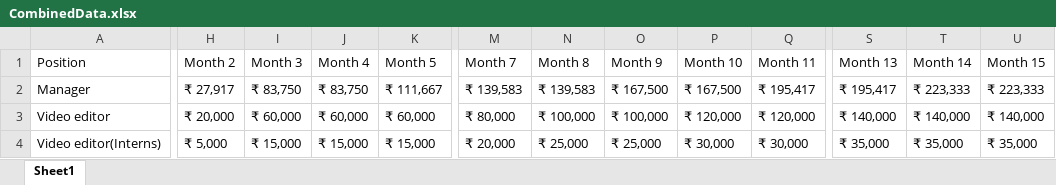
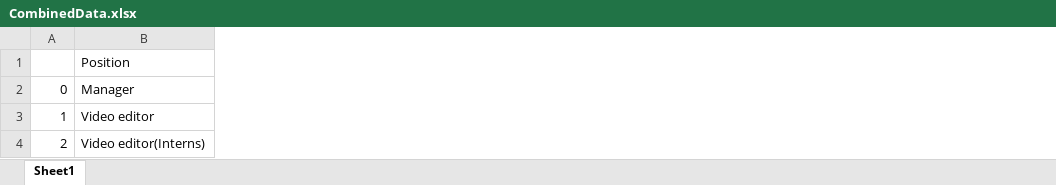
Before and after one commit to Jainam18/Dash_Application_FinancialModel, an Excel workbook: CombinedData.xlsx, sheet Sheet1, drawn as a sheet; only a part is shown, gaps mark what is left out; values as stored, in another font and other column widths than the file's, no cell formats; removed rows and columns are numbered as before the commit, all else as after; the diff covers the shown part only; the diff names each change by its address in the sheet, - before the commit and + after, or states it on an @@ line.

Commit message:
Cleaned the Dataset as required

```diff
--- a/CombinedData.xlsx (sheet Sheet1)
+++ b/CombinedData.xlsx (sheet Sheet1)
+column A, rows 2-4: 0 | 1 | 2
-column H (Month 2), rows 2-4: ₹ 27,917 | ₹ 20,000 | ₹ 5,000
-column I (Month 3), rows 2-4: ₹ 83,750 | ₹ 60,000 | ₹ 15,000
-column J (Month 4), rows 2-4: ₹ 83,750 | ₹ 60,000 | ₹ 15,000
-column K (Month 5), rows 2-4: ₹ 111,667 | ₹ 60,000 | ₹ 15,000
-column M (Month 7), rows 2-4: ₹ 139,583 | ₹ 80,000 | ₹ 20,000
-column N (Month 8), rows 2-4: ₹ 139,583 | ₹ 100,000 | ₹ 25,000
-column O (Month 9), rows 2-4: ₹ 167,500 | ₹ 100,000 | ₹ 25,000
-column P (Month 10), rows 2-4: ₹ 167,500 | ₹ 120,000 | ₹ 30,000
-column Q (Month 11), rows 2-4: ₹ 195,417 | ₹ 120,000 | ₹ 30,000
-column S (Month 13), rows 2-4: ₹ 195,417 | ₹ 140,000 | ₹ 35,000
-column T (Month 14), rows 2-4: ₹ 223,333 | ₹ 140,000 | ₹ 35,000
-column U (Month 15), rows 2-4: ₹ 223,333 | ₹ 140,000 | ₹ 35,000
```
Also changed, not shown: 7 removed columns and 108 edited cells elsewhere in this sheet, cell formats, Creatives.xlsx, HR.xlsx, 1 other file.
